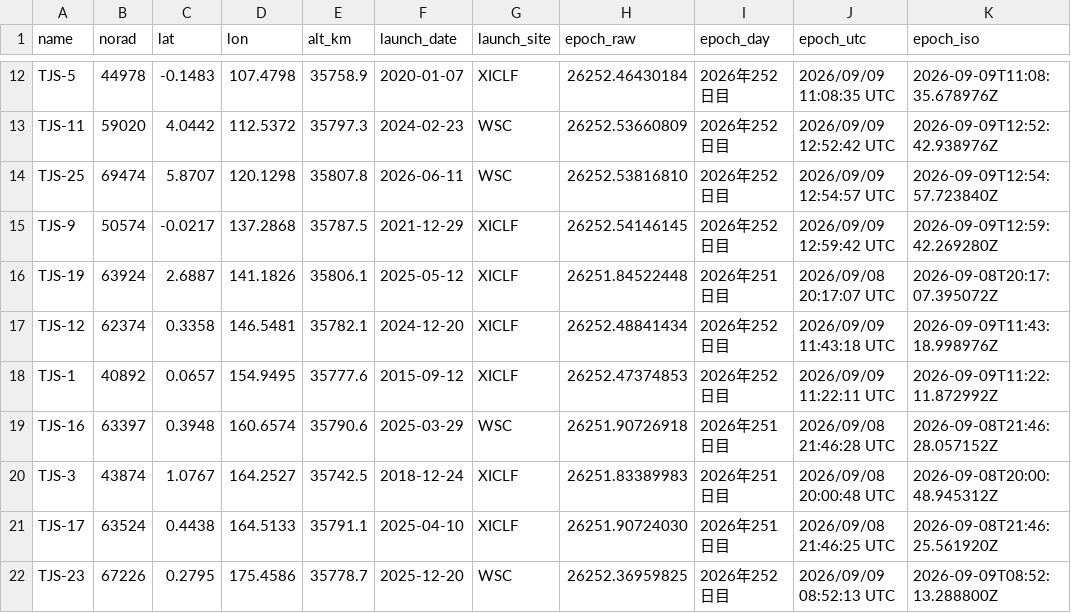
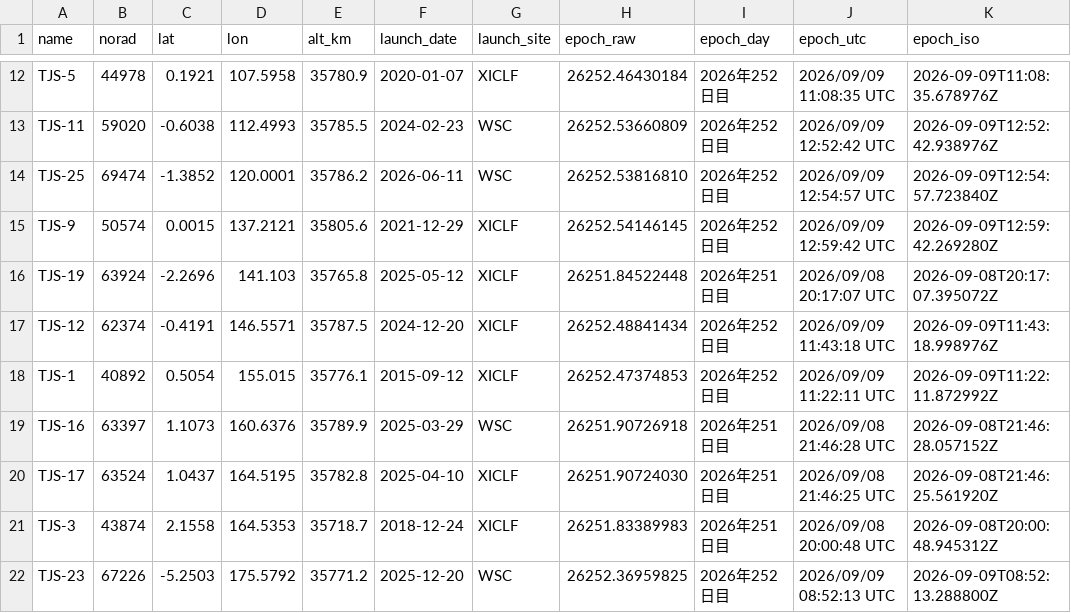
Before and after one commit to butagorilla1182/tjs_geo_control, a CSV file: tjs_geo.csv, drawn as a sheet; only a part is shown, gaps mark what is left out; removed rows and columns are numbered as before the commit, all else as after; the diff covers the shown part only; the diff names each change by its address in the sheet, - before the commit and + after, or states it on an @@ line.

```diff
--- a/tjs_geo.csv
+++ b/tjs_geo.csv
-C12 (lat): -0.1483
+C12 (lat): 0.1921
-D12 (lon): 107.4798
+D12 (lon): 107.5958
-E12 (alt_km): 35758.9
+E12 (alt_km): 35780.9
-C13 (lat): 4.0442
+C13 (lat): -0.6038
-D13 (lon): 112.5372
+D13 (lon): 112.4993
-E13 (alt_km): 35797.3
+E13 (alt_km): 35785.5
-C14 (lat): 5.8707
+C14 (lat): -1.3852
-D14 (lon): 120.1298
+D14 (lon): 120.0001
-E14 (alt_km): 35807.8
+E14 (alt_km): 35786.2
-C15 (lat): -0.0217
+C15 (lat): 0.0015
-D15 (lon): 137.2868
+D15 (lon): 137.2121
-E15 (alt_km): 35787.5
+E15 (alt_km): 35805.6
-C16 (lat): 2.6887
+C16 (lat): -2.2696
-D16 (lon): 141.1826
+D16 (lon): 141.103
-E16 (alt_km): 35806.1
+E16 (alt_km): 35765.8
-C17 (lat): 0.3358
+C17 (lat): -0.4191
-D17 (lon): 146.5481
+D17 (lon): 146.5571
-E17 (alt_km): 35782.1
+E17 (alt_km): 35787.5
-C18 (lat): 0.0657
+C18 (lat): 0.5054
-D18 (lon): 154.9495
+D18 (lon): 155.015
-E18 (alt_km): 35777.6
+E18 (alt_km): 35776.1
-C19 (lat): 0.3948
+C19 (lat): 1.1073
-D19 (lon): 160.6574
+D19 (lon): 160.6376
-E19 (alt_km): 35790.6
+E19 (alt_km): 35789.9
-row 20: TJS-3 | 43874 | 1.0767 | 164.2527 | 35742.5 | 2018-12-24 | XICLF | 26251.83389983 | 2026年251日目 | 2026/09/08 20:00:48 UTC | 2026-09-08T20:00:48.945312Z
-C20 (lat): 0.4438
+C20 (lat): 1.0437
-D20 (lon): 164.5133
+D20 (lon): 164.5195
-E20 (alt_km): 35791.1
+E20 (alt_km): 35782.8
+row 21: TJS-3 | 43874 | 2.1558 | 164.5353 | 35718.7 | 2018-12-24 | XICLF | 26251.83389983 | 2026年251日目 | 2026/09/08 20:00:48 UTC | 2026-09-08T20:00:48.945312Z
-C22 (lat): 0.2795
+C22 (lat): -5.2503
-D22 (lon): 175.4586
+D22 (lon): 175.5792
-E22 (alt_km): 35778.7
+E22 (alt_km): 35771.2
```
Also changed, not shown: 33 edited cells elsewhere in this file, 4 other files.
